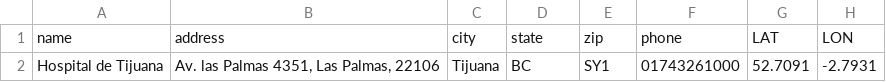
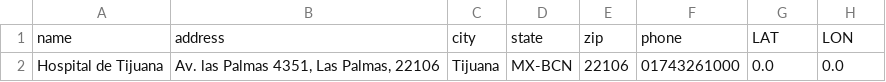
Before and after one commit to CC-FCQI-UABC/SEMR, a CSV file: src/main/resources/providers/primary_care_facilities.csv, drawn as a sheet; only a part is shown; the diff names each change by its address in the sheet, - before the commit and + after, or states it on an @@ line.

```diff
--- a/src/main/resources/providers/primary_care_facilities.csv
+++ b/src/main/resources/providers/primary_care_facilities.csv
-D2: BC
+D2: MX-BCN
-E2: SY1
+E2: 22106
-G2: 52.7091
+G2: 0.0
-H2: -2.7931
+H2: 0.0
```
Also changed, not shown: src/main/resources/providers/hospitals.csv, 2 other files.
